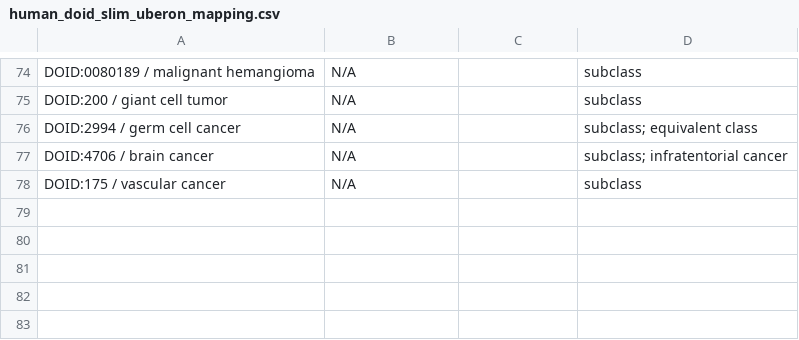
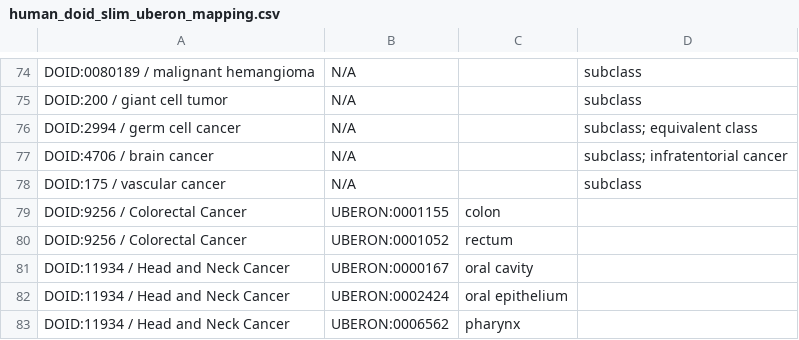
Before and after one commit to BgeeDB/bgee_pipeline, a CSV file: source_files/collaboration/oncoMX/human_doid_slim_uberon_mapping.csv, drawn as a sheet; only a part is shown, gaps mark what is left out; the diff names each change by its address in the sheet, - before the commit and + after, or states it on an @@ line.

Commit message:
Add new requested terms to OncoMX source file

```diff
--- a/source_files/collaboration/oncoMX/human_doid_slim_uberon_mapping.csv
+++ b/source_files/collaboration/oncoMX/human_doid_slim_uberon_mapping.csv
+row 79: DOID:9256 / Colorectal Cancer | UBERON:0001155 | colon
+row 80: DOID:9256 / Colorectal Cancer | UBERON:0001052 | rectum
+row 81: DOID:11934 / Head and Neck Cancer | UBERON:0000167 | oral cavity
+row 82: DOID:11934 / Head and Neck Cancer | UBERON:0002424 | oral epithelium
+row 83: DOID:11934 / Head and Neck Cancer | UBERON:0006562 | pharynx
```
